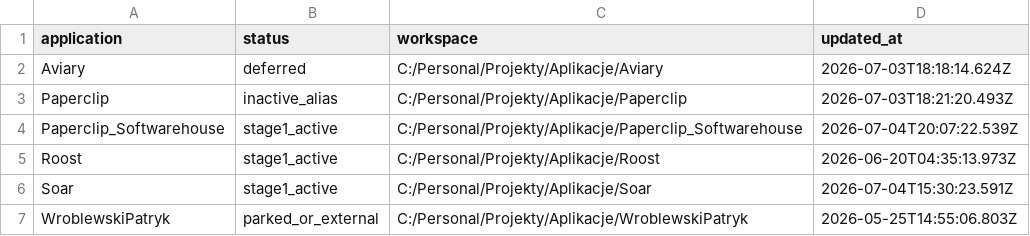
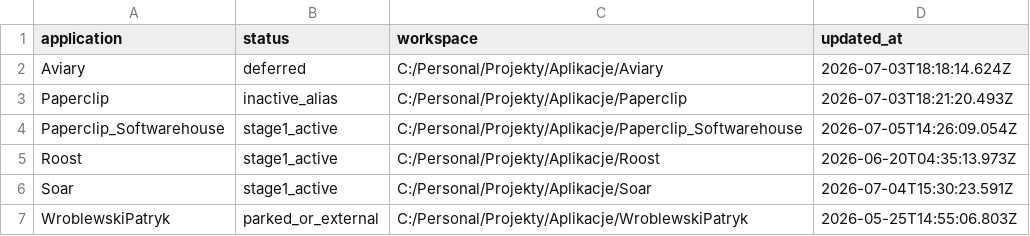
Before and after one commit to Wroblewski-Patryk/paperclip, a CSV file: softwarehouse/portfolio/APPLICATIONS_INDEX.csv, drawn as a sheet.

Commit message:
docs: refresh softwarehouse portfolio index
Co-Authored-By: Paperclip <noreply@paperclip.ing>

```diff
--- a/softwarehouse/portfolio/APPLICATIONS_INDEX.csv
+++ b/softwarehouse/portfolio/APPLICATIONS_INDEX.csv
@@ -3,3 +3,3 @@ Aviary,deferred,C:/Personal/Projekty/Aplikacje/Aviary,2026-07-03T18:18:14.624Z
 Paperclip,inactive_alias,C:/Personal/Projekty/Aplikacje/Paperclip,2026-07-03T18:21:20.493Z
-Paperclip_Softwarehouse,stage1_active,C:/Personal/Projekty/Aplikacje/Paperclip_Softwarehouse,2026-07-04T20:07:22.539Z
+Paperclip_Softwarehouse,stage1_active,C:/Personal/Projekty/Aplikacje/Paperclip_Softwarehouse,2026-07-05T14:26:09.054Z
 Roost,stage1_active,C:/Personal/Projekty/Aplikacje/Roost,2026-06-20T04:35:13.973Z
```
Also changed, not shown: 1 other file.
